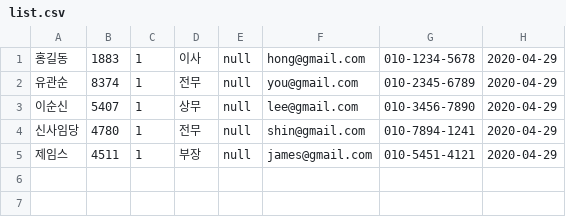
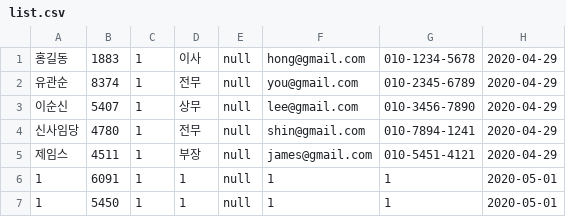
Before and after one commit to hoossky/Sping_jpa, a CSV file: bit-1/src/main/resources/static/admin/list.csv, drawn as a sheet; the diff names each change by its address in the sheet, - before the commit and + after, or states it on an @@ line.

```diff
--- a/bit-1/src/main/resources/static/admin/list.csv
+++ b/bit-1/src/main/resources/static/admin/list.csv
+row 6: 1 | 6091 | 1 | 1 | null | 1 | 1 | 2020-05-01
+row 7: 1 | 5450 | 1 | 1 | null | 1 | 1 | 2020-05-01
```
Also changed, not shown: 6 other files.
